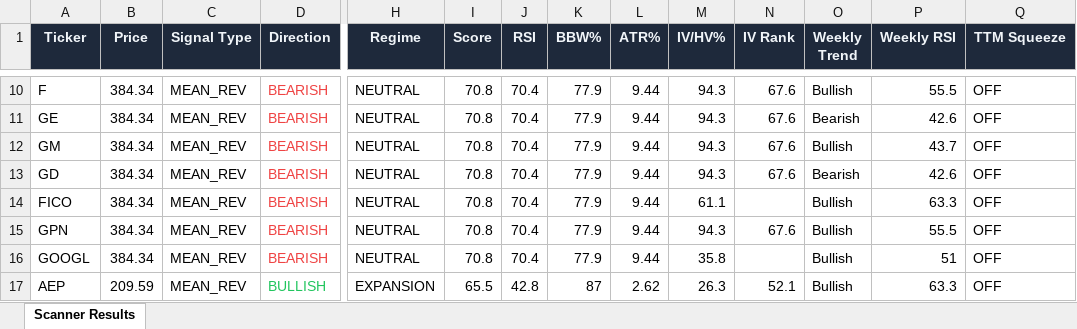
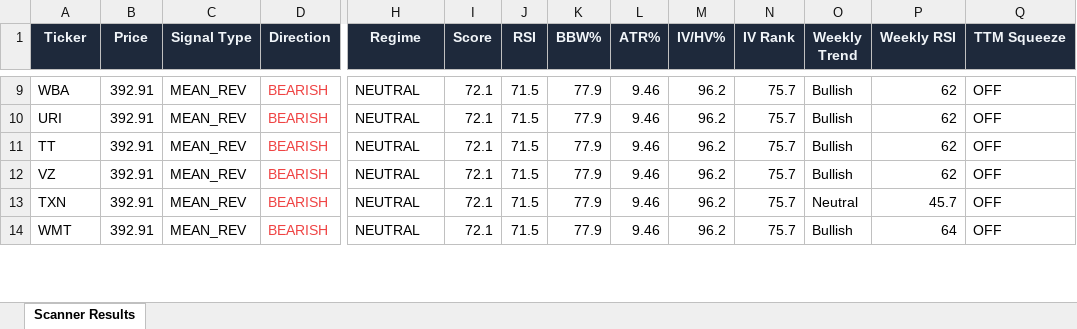
Before and after one commit to 6000rr4n/BM-screener, an Excel workbook: output/scanner_results.xlsx, sheet Scanner Results, drawn as a sheet; only a part is shown, gaps mark what is left out; values as stored, in another font and other column widths than the file's, no borders; removed rows and columns are numbered as before the commit, all else as after; rows hold the shown columns only; the diff covers the shown part only; the diff names each change by its address in the sheet, - before the commit and + after, or states it on an @@ line.

```diff
--- a/output/scanner_results.xlsx (sheet Scanner Results)
+++ b/output/scanner_results.xlsx (sheet Scanner Results)
-A9 (Ticker): F
+A9 (Ticker): WBA
-B9:B11 (Price): 384.34
+B9:B11 (Price): 392.91
-I9:I11 (Score): 70.8
+I9:I11 (Score): 72.1
-J9:J11 (RSI): 70.4
+J9:J11 (RSI): 71.5
-L9:L11 (ATR%): 9.44
+L9:L11 (ATR%): 9.46
-M9:M11 (IV/HV%): 94.3
+M9:M11 (IV/HV%): 96.2
-N9:N11 (IV Rank): 67.6
+N9:N11 (IV Rank): 75.7
-P9 (Weekly RSI): 55.5
+P9 (Weekly RSI): 62
-A10 (Ticker): GE
+A10 (Ticker): URI
-O10 (Weekly Trend): Bearish
+O10 (Weekly Trend): Bullish
-P10 (Weekly RSI): 42.6
+P10 (Weekly RSI): 62
-A11 (Ticker): GM
+A11 (Ticker): TT
-P11 (Weekly RSI): 43.7
+P11 (Weekly RSI): 62
-row 13: GD | 384.34 | MEAN_REV | BEARISH | NEUTRAL | 70.8 | 70.4 | 77.9 | 9.44 | 94.3 | 67.6 | Bearish | 42.6 | OFF
-A12 (Ticker): FICO
+A12 (Ticker): VZ
-B12:B14 (Price): 384.34
+B12:B14 (Price): 392.91
-I12:I14 (Score): 70.8
+I12:I14 (Score): 72.1
-J12:J14 (RSI): 70.4
+J12:J14 (RSI): 71.5
-L12:L14 (ATR%): 9.44
+L12:L14 (ATR%): 9.46
-M12 (IV/HV%): 61.1
+M12 (IV/HV%): 96.2
-N12 (IV Rank): (empty)
+N12 (IV Rank): 75.7
-P12 (Weekly RSI): 63.3
+P12 (Weekly RSI): 62
-A13 (Ticker): GPN
+A13 (Ticker): TXN
-M13 (IV/HV%): 94.3
+M13 (IV/HV%): 96.2
-N13 (IV Rank): 67.6
+N13 (IV Rank): 75.7
-O13 (Weekly Trend): Bullish
+O13 (Weekly Trend): Neutral
-P13 (Weekly RSI): 55.5
+P13 (Weekly RSI): 45.7
-A14 (Ticker): GOOGL
+A14 (Ticker): WMT
-M14 (IV/HV%): 35.8
+M14 (IV/HV%): 96.2
-N14 (IV Rank): (empty)
+N14 (IV Rank): 75.7
-P14 (Weekly RSI): 51
+P14 (Weekly RSI): 64
-row 17: AEP | 209.59 | MEAN_REV | BULLISH | EXPANSION | 65.5 | 42.8 | 87 | 2.62 | 26.3 | 52.1 | Bullish | 63.3 | OFF
```
Also changed, not shown: 9 added rows, 25 removed rows and 37 edited cells elsewhere in this sheet, 1 other file.
